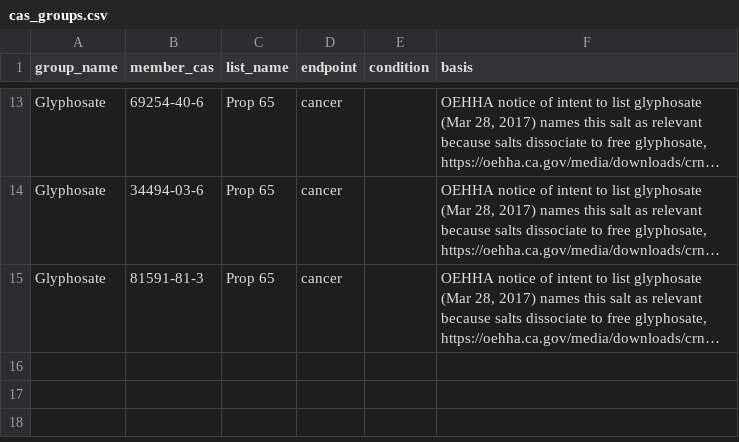
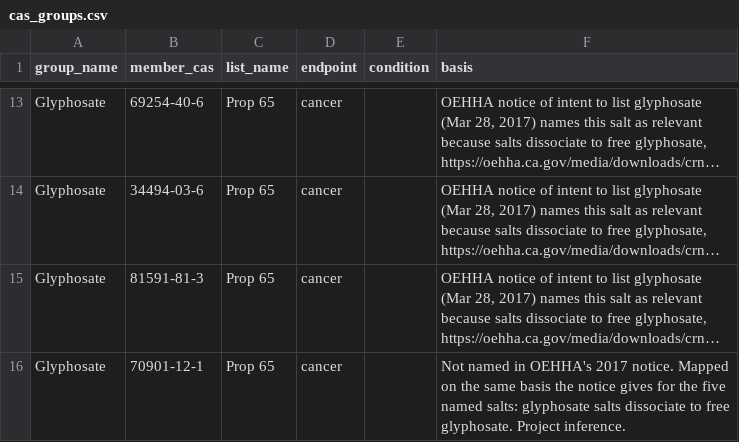
Before and after one commit to shreya189283y/sds-audit, a CSV file: data/cas_groups.csv, drawn as a sheet; only a part is shown, gaps mark what is left out; long unchanged cells end in …; the diff names each change by its address in the sheet, - before the commit and + after, or states it on an @@ line.

Commit message:
modified:   data/cas_groups.csv 	modified:   data/results.csv 	modified:   docs/sources.md 	modified:   src/hazards.py 	modified:   tests/test_hazards.py 	modified:   tests/test_score.py

```diff
--- a/data/cas_groups.csv
+++ b/data/cas_groups.csv
+row 16: Glyphosate | 70901-12-1 | Prop 65 | cancer |  | Not named in OEHHA's 2017 notice. Mapped on the same basis the notice gives for the five named salts: glyphosate salts dissociate to free glyphosate. Project inference.
```
Also changed, not shown: data/results.csv, 4 other files.
